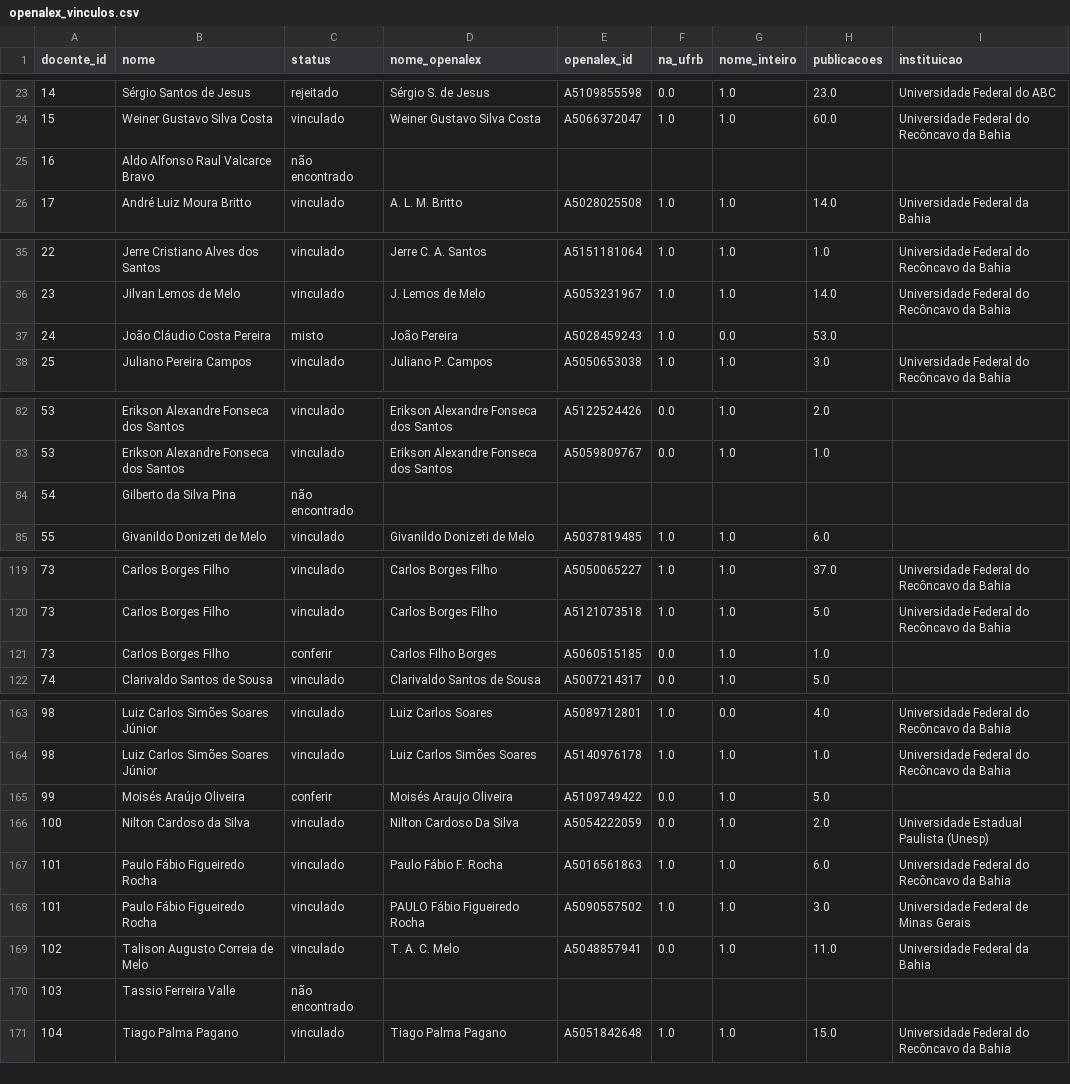
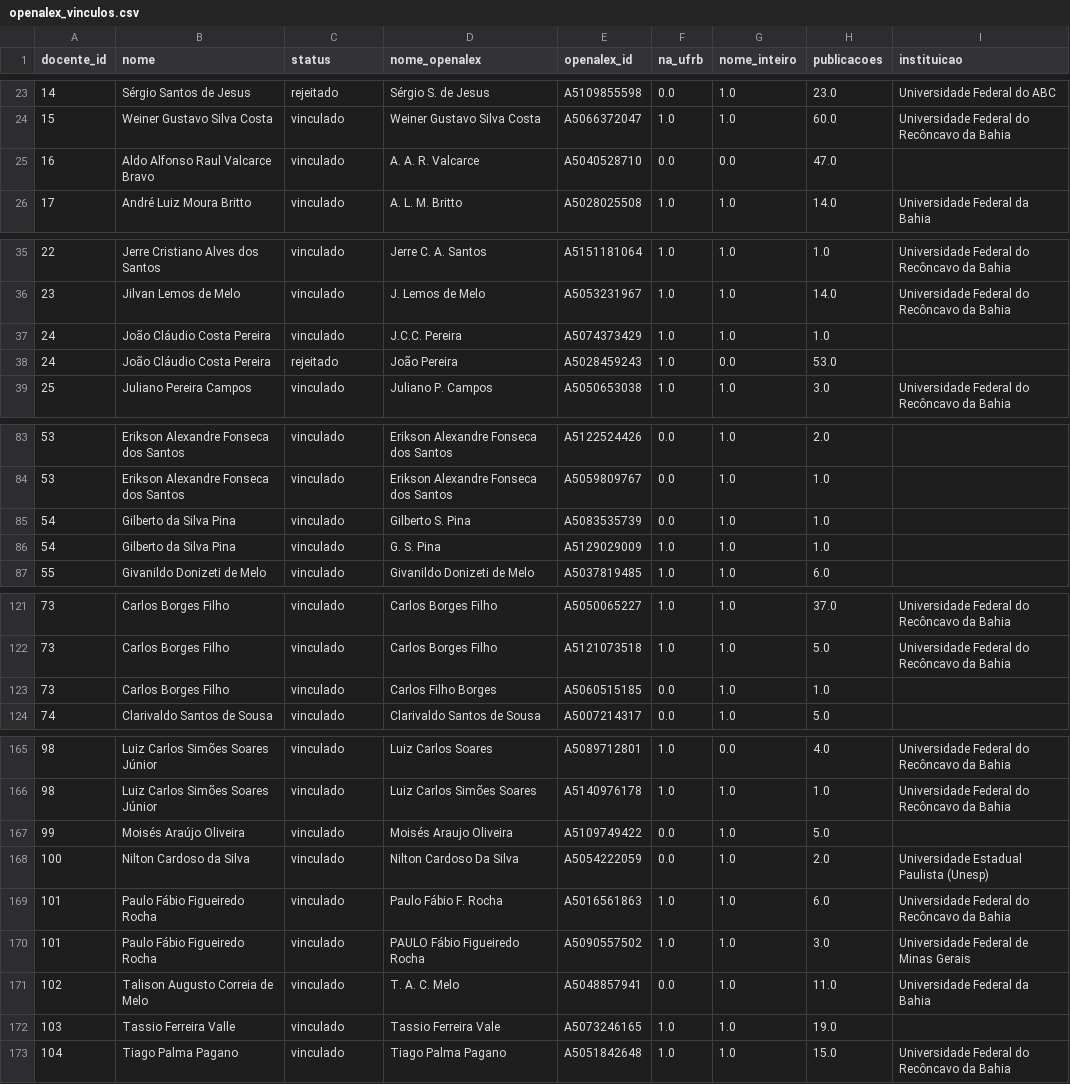
Before and after one commit to victorgvgomes/Ponte-CETEC, a CSV file: dados/openalex_vinculos.csv, drawn as a sheet; only a part is shown, gaps mark what is left out; the diff covers the shown part only.

```diff
--- a/dados/openalex_vinculos.csv
+++ b/dados/openalex_vinculos.csv
@@ -24,3 +24,3 @@
 15,Weiner Gustavo Silva Costa,vinculado,Weiner Gustavo Silva Costa,A5066372047,1.0,1.0,60.0,Universidade Federal do Recôncavo da Bahia
-16,Aldo Alfonso Raul Valcarce Bravo,não encontrado,,,,,,
+16,Aldo Alfonso Raul Valcarce Bravo,vinculado,A. A. R. Valcarce,A5040528710,0.0,0.0,47.0,
 17,André Luiz Moura Britto,vinculado,A. L. M. Britto,A5028025508,1.0,1.0,14.0,Universidade Federal da Bahia
@@ -36,3 +36,4 @@
 23,Jilvan Lemos de Melo,vinculado,J. Lemos de Melo,A5053231967,1.0,1.0,14.0,Universidade Federal do Recôncavo da Bahia
-24,João Cláudio Costa Pereira,misto,João Pereira,A5028459243,1.0,0.0,53.0,
+24,João Cláudio Costa Pereira,vinculado,J.C.C. Pereira,A5074373429,1.0,1.0,1.0,
+24,João Cláudio Costa Pereira,rejeitado,João Pereira,A5028459243,1.0,0.0,53.0,
 25,Juliano Pereira Campos,vinculado,Juliano P. Campos,A5050653038,1.0,1.0,3.0,Universidade Federal do Recôncavo da Bahia
@@ -83,3 +84,4 @@
 53,Erikson Alexandre Fonseca dos Santos,vinculado,Erikson Alexandre Fonseca dos Santos,A5059809767,0.0,1.0,1.0,
-54,Gilberto da Silva Pina,não encontrado,,,,,,
+54,Gilberto da Silva Pina,vinculado,Gilberto S. Pina,A5083535739,0.0,1.0,1.0,
+54,Gilberto da Silva Pina,vinculado,G. S. Pina,A5129029009,1.0,1.0,1.0,
 55,Givanildo Donizeti de Melo,vinculado,Givanildo Donizeti de Melo,A5037819485,1.0,1.0,6.0,
@@ -120,3 +122,3 @@
 73,Carlos Borges Filho,vinculado,Carlos Borges Filho,A5121073518,1.0,1.0,5.0,Universidade Federal do Recôncavo da Bahia
-73,Carlos Borges Filho,conferir,Carlos Filho Borges,A5060515185,0.0,1.0,1.0,
+73,Carlos Borges Filho,vinculado,Carlos Filho Borges,A5060515185,0.0,1.0,1.0,
 74,Clarivaldo Santos de Sousa,vinculado,Clarivaldo Santos de Sousa,A5007214317,0.0,1.0,5.0,
@@ -164,3 +166,3 @@
 98,Luiz Carlos Simões Soares Júnior,vinculado,Luiz Carlos Simões Soares,A5140976178,1.0,1.0,1.0,Universidade Federal do Recôncavo da Bahia
-99,Moisés Araújo Oliveira,conferir,Moisés Araujo Oliveira,A5109749422,0.0,1.0,5.0,
+99,Moisés Araújo Oliveira,vinculado,Moisés Araujo Oliveira,A5109749422,0.0,1.0,5.0,
 100,Nilton Cardoso da Silva,vinculado,Nilton Cardoso Da Silva,A5054222059,0.0,1.0,2.0,Universidade Estadual Paulista (Unesp)
@@ -169,3 +171,3 @@
 102,Talison Augusto Correia de Melo,vinculado,T. A. C. Melo,A5048857941,0.0,1.0,11.0,Universidade Federal da Bahia
-103,Tassio Ferreira Valle,não encontrado,,,,,,
+103,Tassio Ferreira Valle,vinculado,Tassio Ferreira Vale,A5073246165,1.0,1.0,19.0,
 104,Tiago Palma Pagano,vinculado,Tiago Palma Pagano,A5051842648,1.0,1.0,15.0,Universidade Federal do Recôncavo da Bahia
```
Also changed, not shown: 1 edited cell elsewhere in this file, 4 other files.
